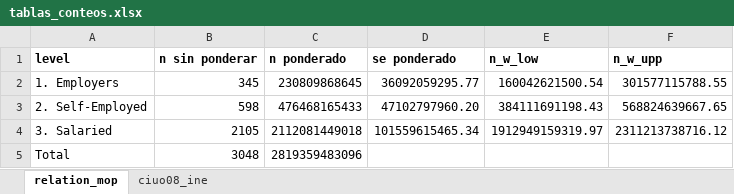
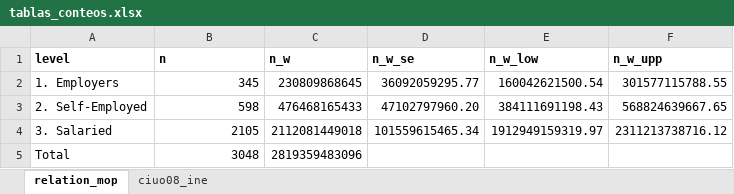
Before and after one commit to DaniOlivaresCollio/fondecyt-clases, an Excel workbook: output/tablas_conteos.xlsx, sheet relation_mop, drawn as a sheet; values as stored, in another font and other column widths than the file's, no borders; the diff names each change by its address in the sheet, - before the commit and + after, or states it on an @@ line.

```diff
--- a/output/tablas_conteos.xlsx (sheet relation_mop)
+++ b/output/tablas_conteos.xlsx (sheet relation_mop)
-B1: n sin ponderar
+B1: n
-C1: n ponderado
+C1: n_w
-D1: se ponderado
+D1: n_w_se
```
Also changed, not shown: sheet ciuo08_ine, 19 other files.
